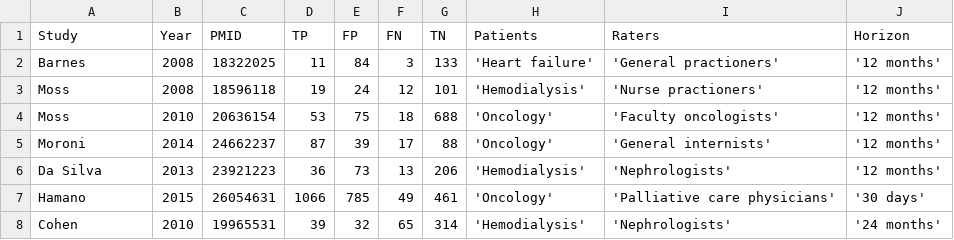
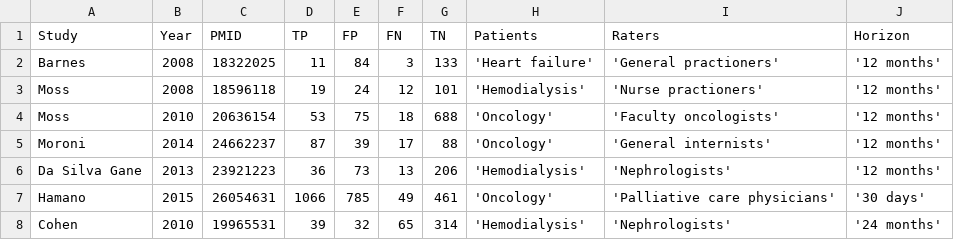
Before and after one commit to openMetaAnalysis/HIV-prevention-with-pre-exposure-prophylaxis, a CSV file: data/all studies.csv, drawn as a sheet; the diff names each change by its address in the sheet, - before the commit and + after, or states it on an @@ line.

Commit message:
Corrected author name

```diff
--- a/data/all studies.csv
+++ b/data/all studies.csv
-A6 (Study): Da Silva
+A6 (Study): Da Silva Gane
```
